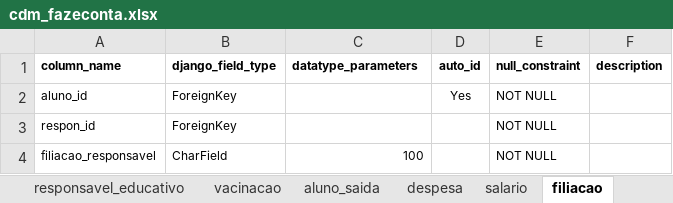
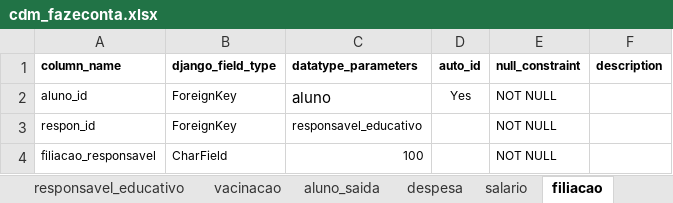
Before and after one commit to akls/faz-e-conta, an Excel workbook: resources/cdm/cdm_fazeconta.xlsx, sheet filiacao, drawn as a sheet; values as stored, in another font and other column widths than the file's, no borders; the diff names each change by its address in the sheet, - before the commit and + after, or states it on an @@ line.

```diff
--- a/resources/cdm/cdm_fazeconta.xlsx (sheet filiacao)
+++ b/resources/cdm/cdm_fazeconta.xlsx (sheet filiacao)
-C2 (datatype_parameters): (empty)
+C2 (datatype_parameters): aluno
-C3 (datatype_parameters): (empty)
+C3 (datatype_parameters): responsavel_educativo
```
Also changed, not shown: sheet responsavel_educativo, sheet salario, sheet vacinacao, sheet aluno_saida, 2 other files.
